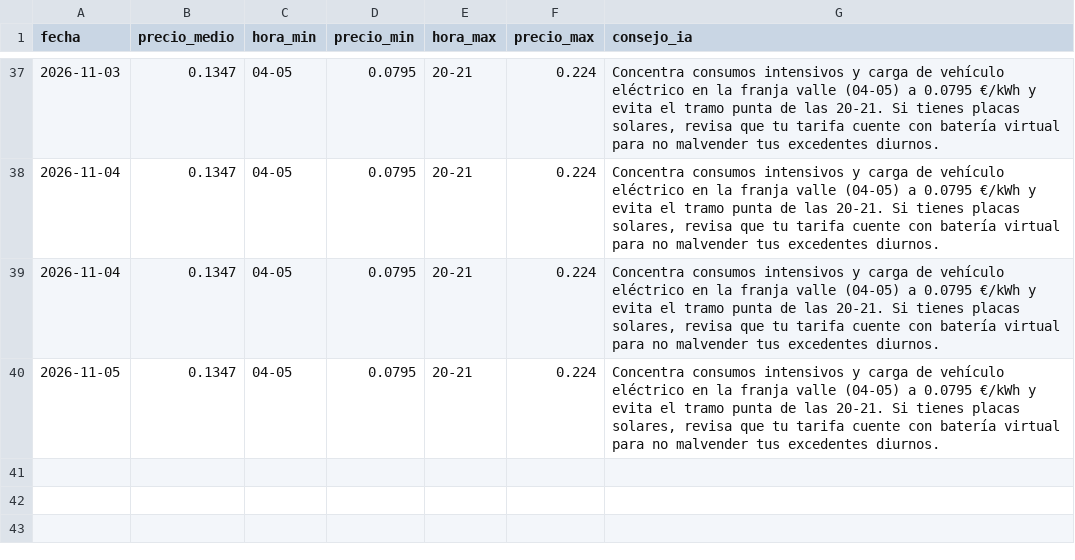
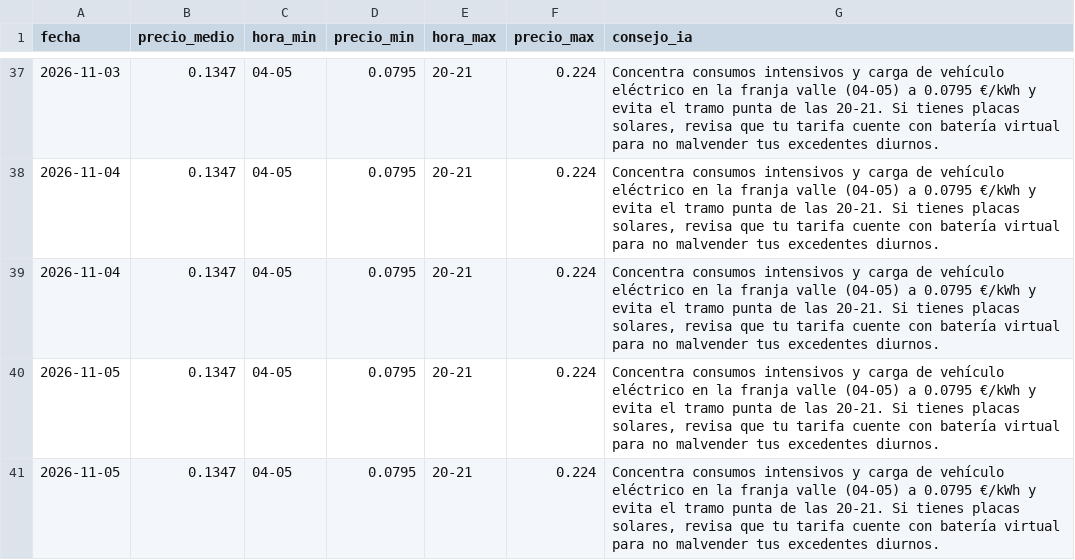
Before and after one commit to GL-cpu101/radar-energia-solar, a CSV file: datos/historico_precios_luz.csv, drawn as a sheet; only a part is shown, gaps mark what is left out.

```diff
--- a/datos/historico_precios_luz.csv
+++ b/datos/historico_precios_luz.csv
@@ -40 +40,2 @@ fecha,precio_medio,hora_min,precio_min,hora_max,precio_max,consejo_ia
 2026-11-05,0.1347,04-05,0.0795,20-21,0.224,"Concentra consumos intensivos y carga de vehículo eléctrico en la franja valle (04-05) a 0.0795 €/kWh y evita el tramo punta de las 20-21. Si tienes placas solares, revisa que tu tarifa cuente con batería virtual para no malvender tus excedentes diurnos."
+2026-11-05,0.1347,04-05,0.0795,20-21,0.224,"Concentra consumos intensivos y carga de vehículo eléctrico en la franja valle (04-05) a 0.0795 €/kWh y evita el tramo punta de las 20-21. Si tienes placas solares, revisa que tu tarifa cuente con batería virtual para no malvender tus excedentes diurnos."
```
